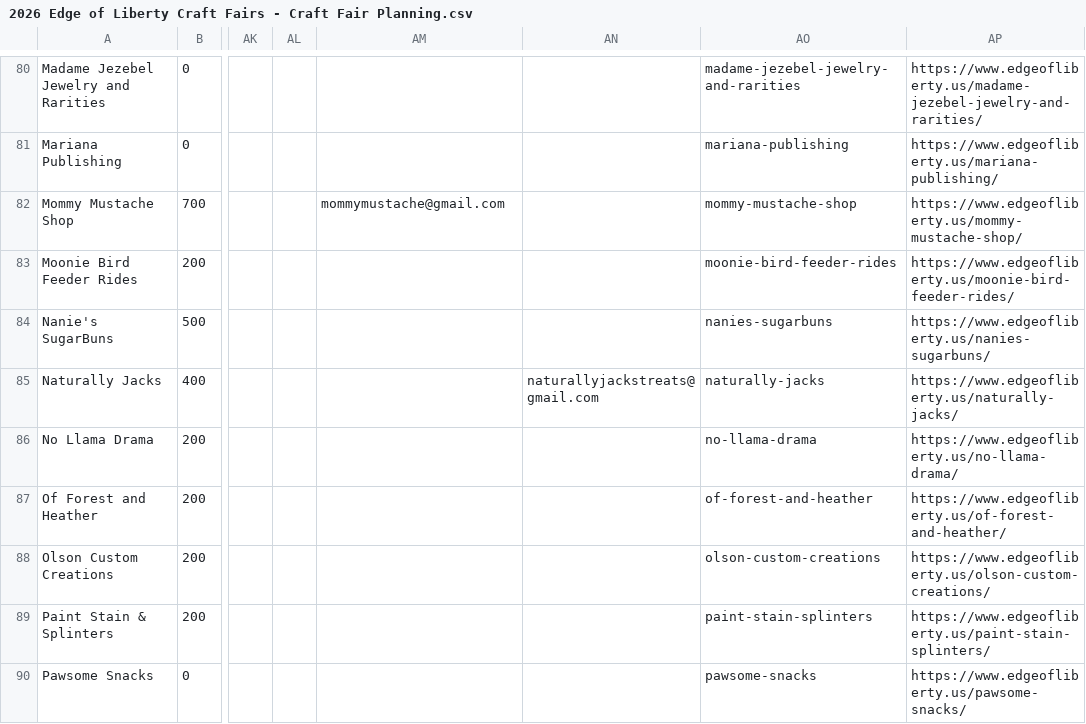
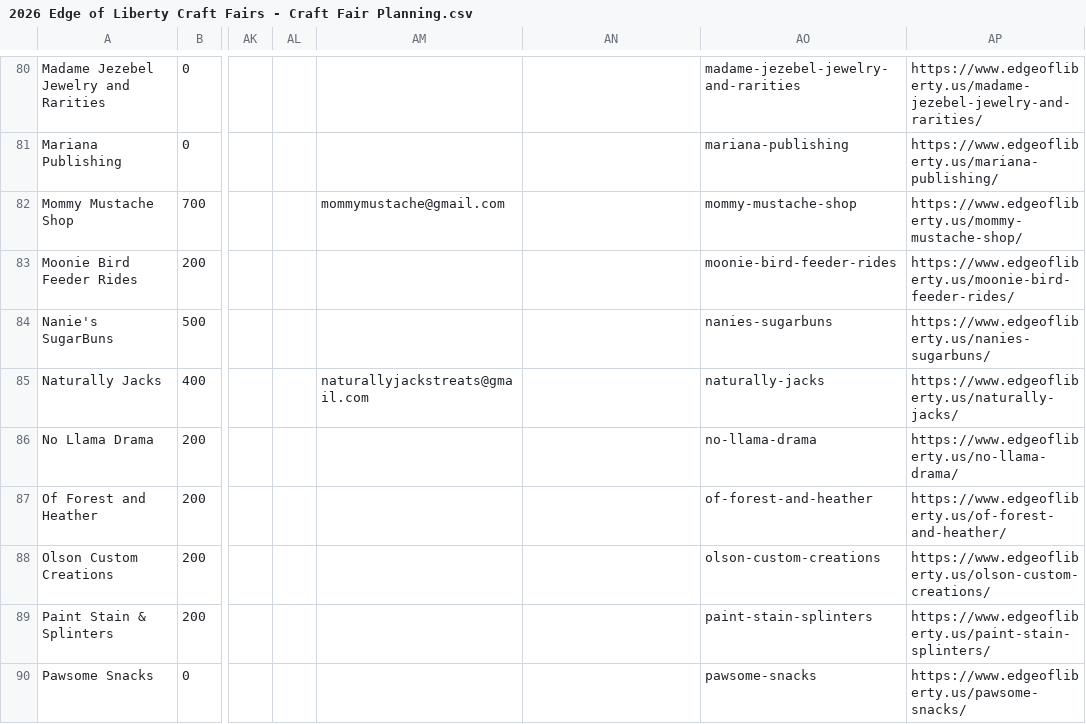
Before and after one commit to edge-of-liberty/edgeofliberty.us, a CSV file: _data/2026 Edge of Liberty Craft Fairs - Craft Fair Planning.csv, drawn as a sheet; only a part is shown, gaps mark what is left out; the diff names each change by its address in the sheet, - before the commit and + after, or states it on an @@ line.

```diff
--- a/_data/2026 Edge of Liberty Craft Fairs - Craft Fair Planning.csv
+++ b/_data/2026 Edge of Liberty Craft Fairs - Craft Fair Planning.csv
-AM85: (empty)
+AM85: naturallyjackstreats@gmail.com
-AN85: naturallyjackstreats@gmail.com
+AN85: (empty)
```
Also changed, not shown: 3 other files.
